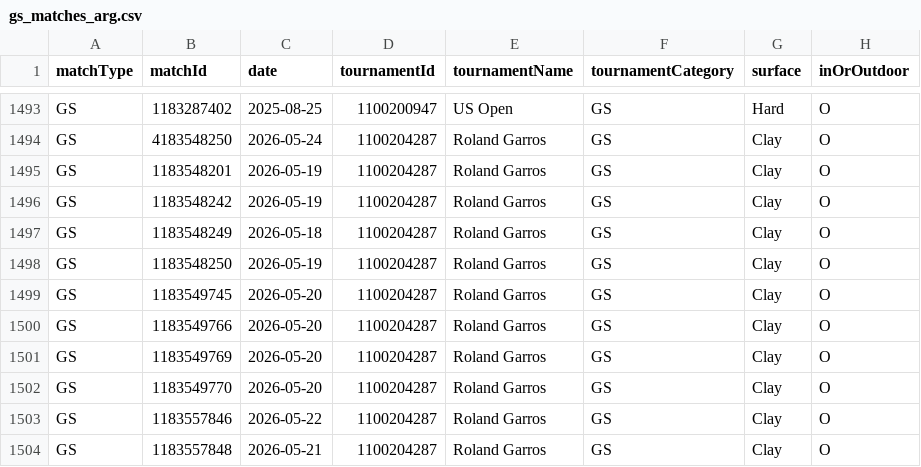
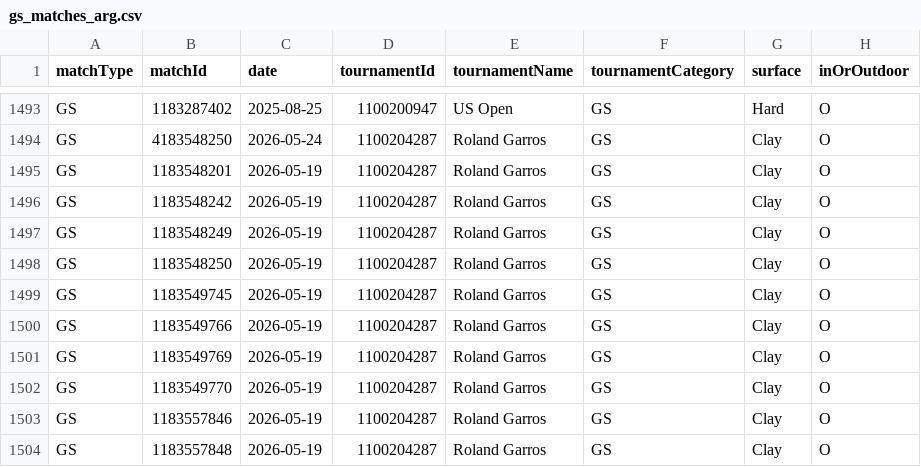
Before and after one commit to tomistgg/tenis-fem-arg, a CSV file: data/gs_matches_arg.csv, drawn as a sheet; only a part is shown, gaps mark what is left out; the diff names each change by its address in the sheet, - before the commit and + after, or states it on an @@ line.

```diff
--- a/data/gs_matches_arg.csv
+++ b/data/gs_matches_arg.csv
-C1497 (date): 2026-05-18
+C1497 (date): 2026-05-19
-C1499:C1502 (date): 2026-05-20
+C1499:C1502 (date): 2026-05-19
-C1503 (date): 2026-05-22
+C1503 (date): 2026-05-19
-C1504 (date): 2026-05-21
+C1504 (date): 2026-05-19
```
Also changed, not shown: 5 other files.
